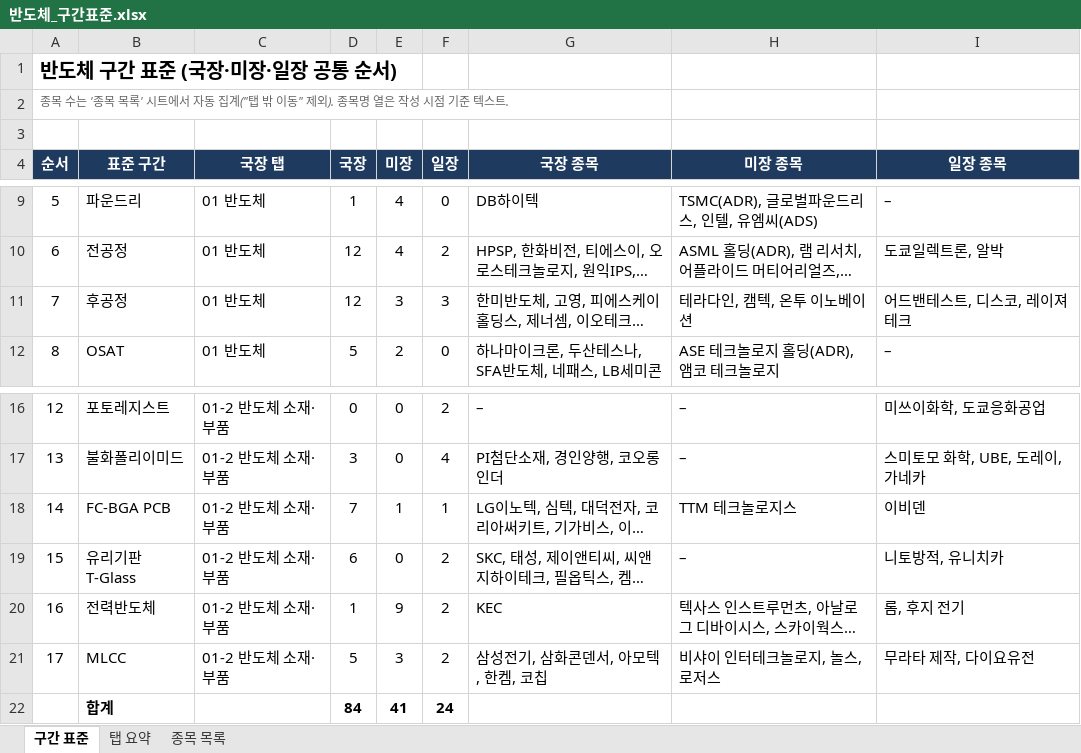
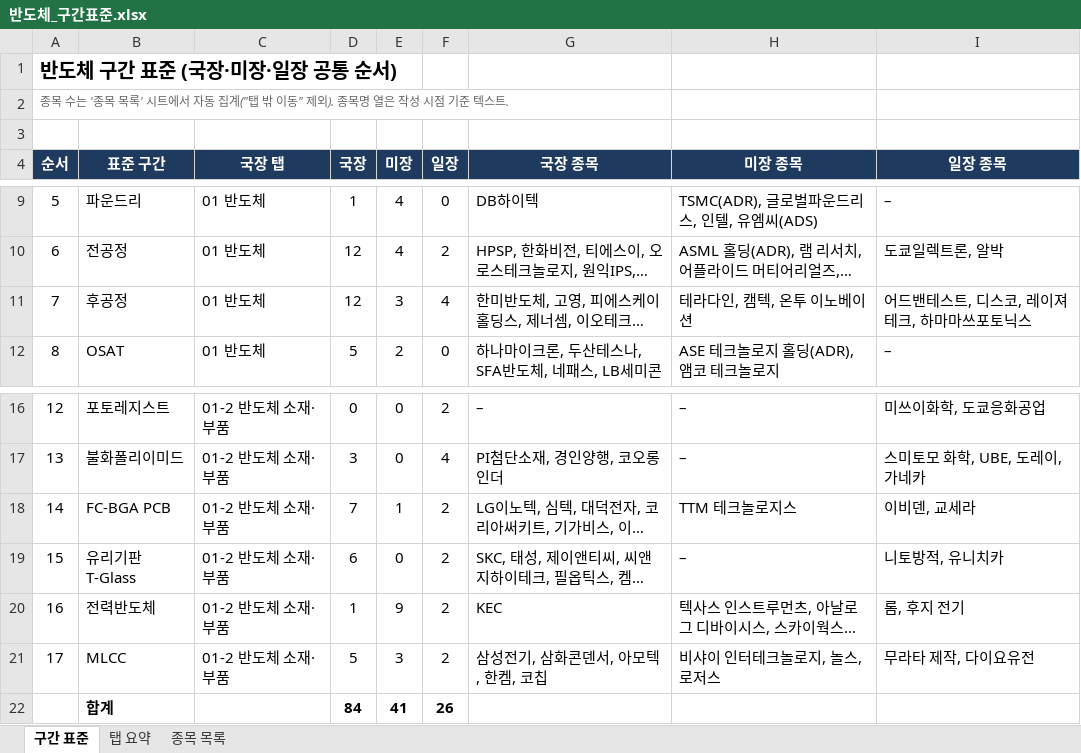
Before and after one commit to Soberanalysts/StockAnalystser, an Excel workbook: 관심종목/반도체_구간표준.xlsx, sheet 구간 표준, drawn as a sheet; only a part is shown, gaps mark what is left out; long unchanged cells end in …; values as stored, in another font and other column widths than the file's, no borders; conditional formats not drawn; the diff names each change by its address in the sheet, - before the commit and + after, or states it on an @@ line.

```diff
--- a/관심종목/반도체_구간표준.xlsx (sheet 구간 표준)
+++ b/관심종목/반도체_구간표준.xlsx (sheet 구간 표준)
-F11 (일장): 3
+F11 (일장): 4
-I11 (일장 종목): 어드밴테스트, 디스코, 레이져테크
+I11 (일장 종목): 어드밴테스트, 디스코, 레이져테크, 하마마쓰포토닉스
-F18 (일장): 1
+F18 (일장): 2
-I18 (일장 종목): 이비덴
+I18 (일장 종목): 이비덴, 교세라
-F22 (일장): 24
+F22 (일장): 26
```
Also changed, not shown: sheet 종목 목록, formulas that keep their value, 관심종목/04_방산_구간표준.xlsx, 관심종목/05_로봇자동차_구간표준.xlsx, 20 other files.
